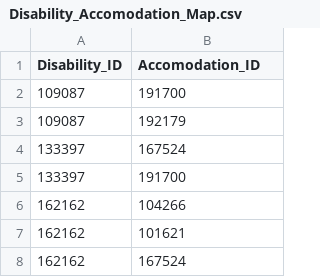
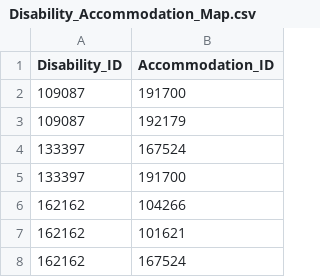
Before and after one commit to madisonweatherford/393-project, a CSV file: data/Disability_Accommodation_Map.csv (was data/Disability_Accomodation_Map.csv), drawn as a sheet; only a part is shown.

Commit message:
Update and rename Disability_Accomodation_Map.csv to Disability_Accommodation_Map.csv

```diff
--- a/data/Disability_Accomodation_Map.csv
+++ b/data/Disability_Accommodation_Map.csv
@@ -1,2 +1,2 @@
-Disability_ID,Accomodation_ID
+Disability_ID,Accommodation_ID
 109087,191700
```
